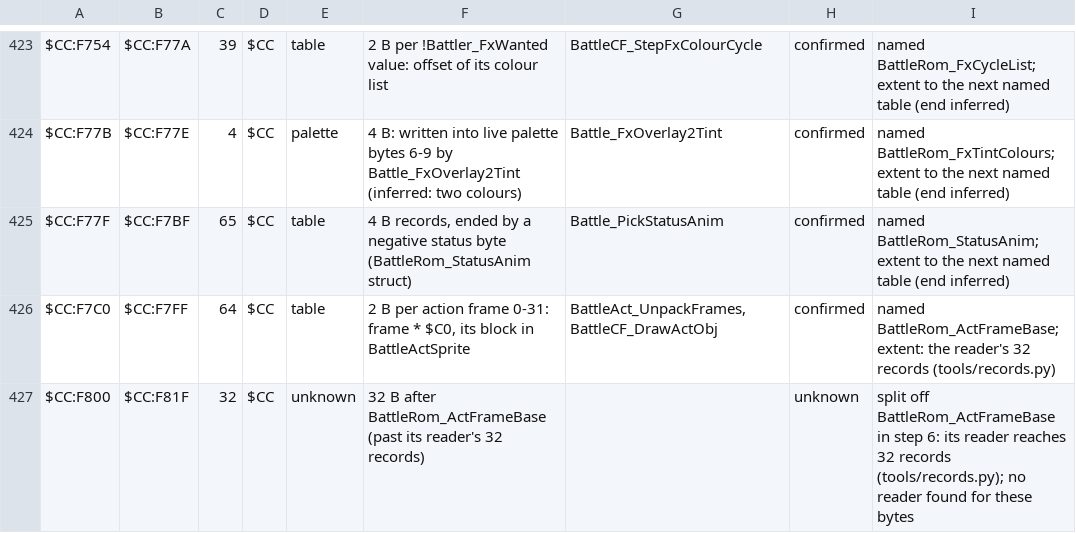
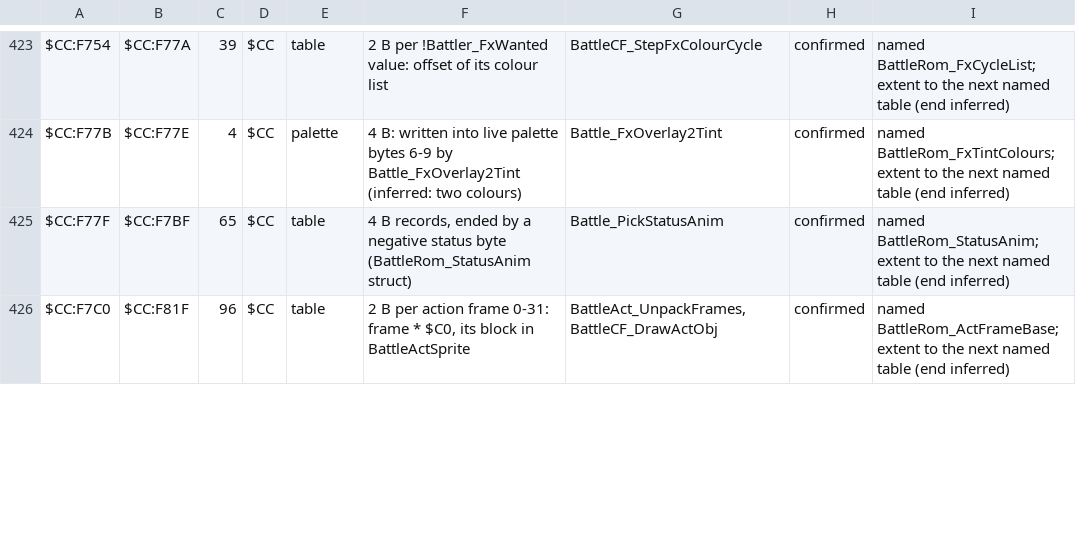
Before and after one commit to ThisIsAkill/ChronoRET, a CSV file: symbols/data_survey.csv, drawn as a sheet; only a part is shown, gaps mark what is left out; the diff covers the shown part only.

Commit message:
Records: drop counts that come from the data, fix two byte pairs
BattleRom_FrameLayout's index is Flags AND 7 (eight records; the row
holds six), so it is a blob again. Counts taken from the data or the
row rather than a reader's bound go back to blobs too: the song tables
(83, the index reaches 128), PcAttackPals (95) and Kind3Pals (96) of
256, LocGfx_Lists (64 of 255), ActFrameBase (a frame list ended by a
zero header, its split undone), Times16 (rows up to 15), ButtonLetters
(9 entries for any byte), HalfPlaneEdge (its high byte is not proven)
and the portrait tables (a guessed domain). Op80PairB is two bytes per
entry, not a word. EnemyReward's layout notes that BattleSys_StealItem
has no $FF guard. The $E4:FFE0 survey note describes its words instead
of listing their values.

```diff
--- a/symbols/data_survey.csv
+++ b/symbols/data_survey.csv
@@ -425,3 +425,2 @@ $CC:F77B,$CC:F77E,4,$CC,palette,4 B: written into live palette bytes 6-9 by Batt
 $CC:F77F,$CC:F7BF,65,$CC,table,"4 B records, ended by a negative status byte (BattleRom_StatusAnim struct)",Battle_PickStatusAnim,confirmed,named BattleRom_StatusAnim; extent to the next named table (end inferred)
-$CC:F7C0,$CC:F7FF,64,$CC,table,"2 B per action frame 0-31: frame * $C0, its block in BattleActSprite","BattleAct_UnpackFrames, BattleCF_DrawActObj",confirmed,named BattleRom_ActFrameBase; extent: the reader's 32 records (tools/records.py)
-$CC:F800,$CC:F81F,32,$CC,unknown,32 B after BattleRom_ActFrameBase (past its reader's 32 records),,unknown,split off BattleRom_ActFrameBase in step 6: its reader reaches 32 records (tools/records.py); no reader found for these bytes
+$CC:F7C0,$CC:F81F,96,$CC,table,"2 B per action frame 0-31: frame * $C0, its block in BattleActSprite","BattleAct_UnpackFrames, BattleCF_DrawActObj",confirmed,named BattleRom_ActFrameBase; extent to the next named table (end inferred)
```
Also changed, not shown: 7 edited cells elsewhere in this file, symbols/data_assets.csv, 8 other files.
